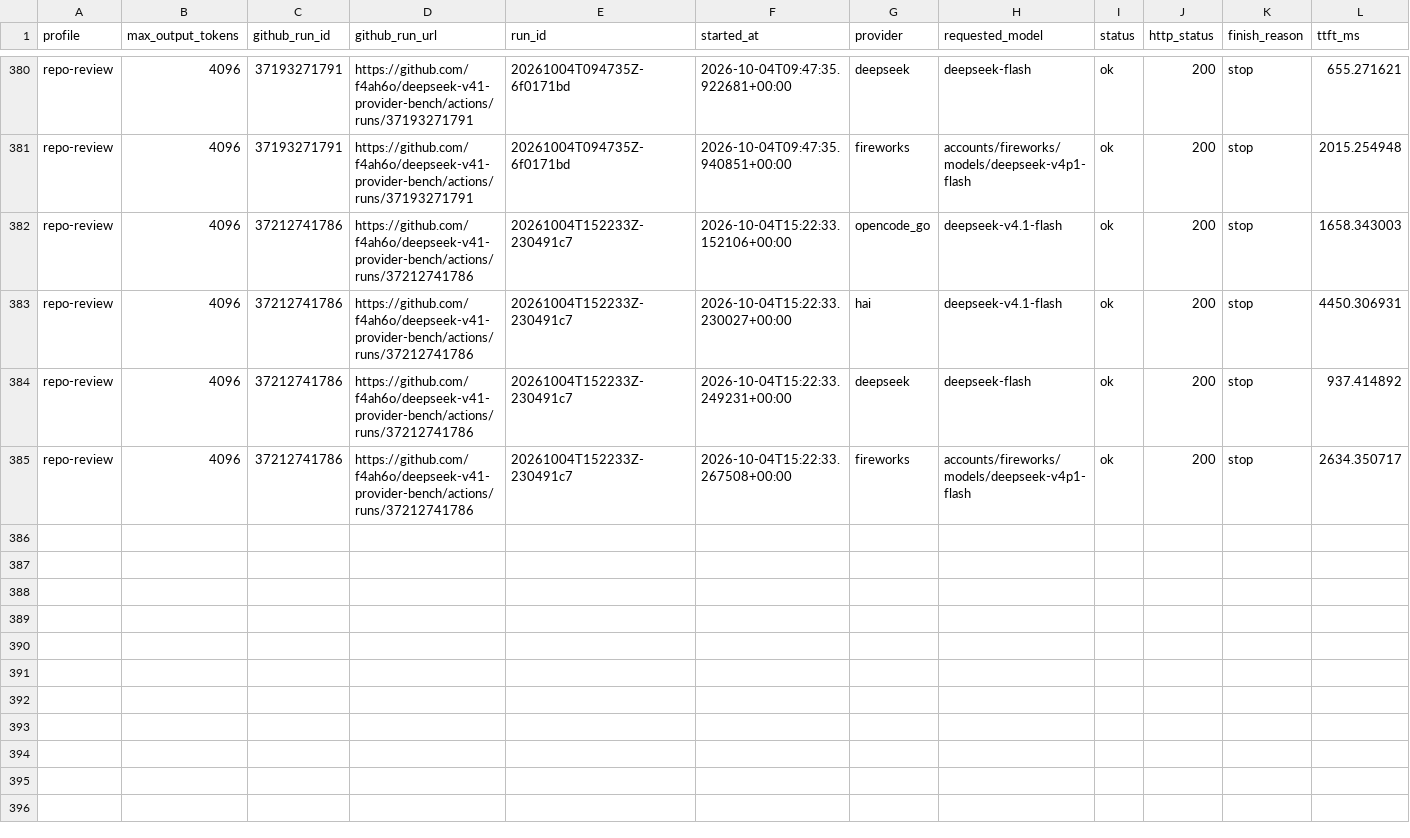
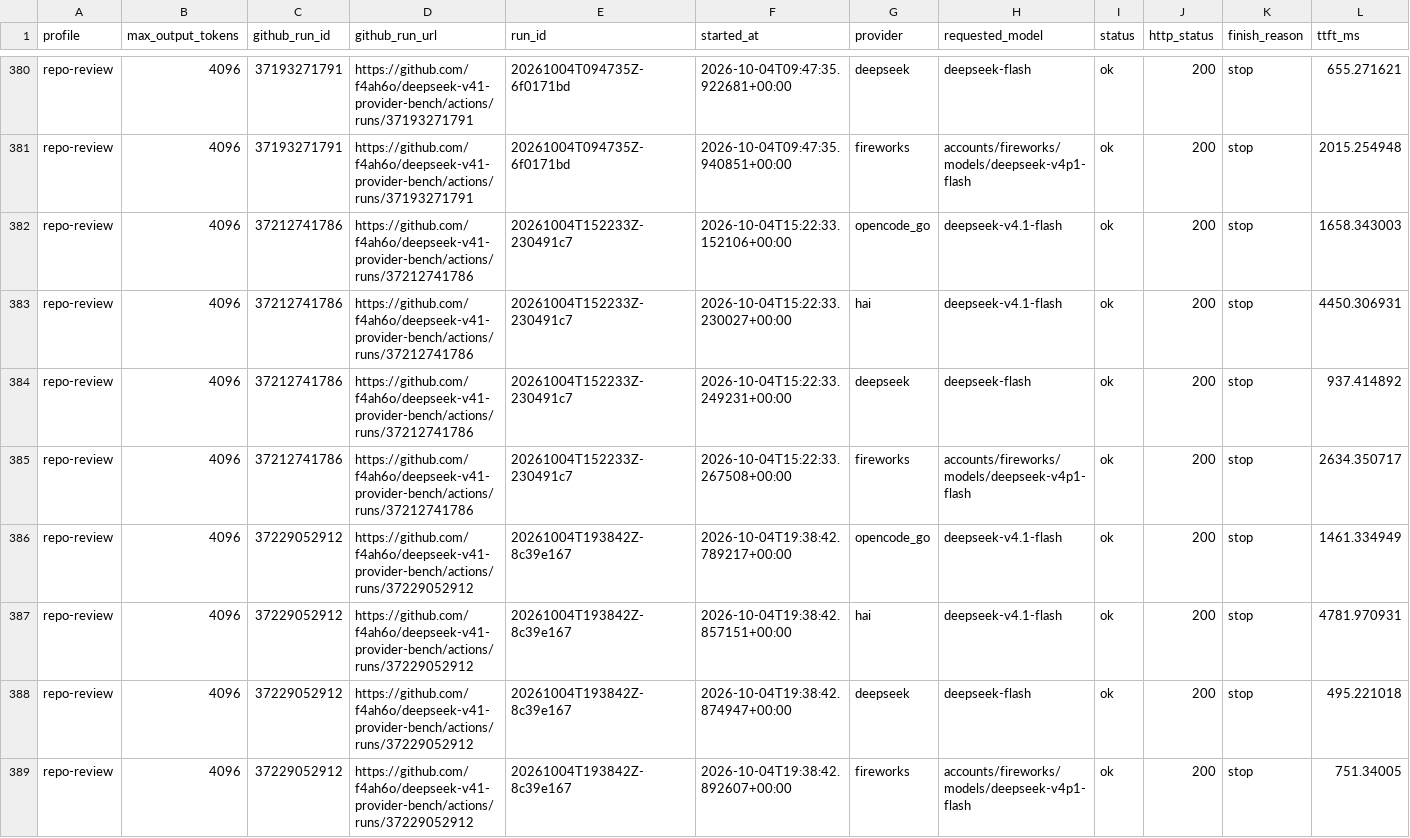
Before and after one commit to f4ah6o/deepseek-v41-provider-bench, a CSV file: data/history.csv, drawn as a sheet; only a part is shown, gaps mark what is left out; rows hold the shown columns only; the diff names each change by its address in the sheet, - before the commit and + after, or states it on an @@ line.

```diff
--- a/data/history.csv
+++ b/data/history.csv
+row 386: repo-review | 4096 | 37229052912 | https://github.com/f4ah6o/deepseek-v41-provider-bench/actions/runs/37229052912 | 20261004T193842Z-8c39e167 | 2026-10-04T19:38:42.789217+00:00 | opencode_go | deepseek-v4.1-flash | ok | 200 | stop | 1461.334949
+row 387: repo-review | 4096 | 37229052912 | https://github.com/f4ah6o/deepseek-v41-provider-bench/actions/runs/37229052912 | 20261004T193842Z-8c39e167 | 2026-10-04T19:38:42.857151+00:00 | hai | deepseek-v4.1-flash | ok | 200 | stop | 4781.970931
+row 388: repo-review | 4096 | 37229052912 | https://github.com/f4ah6o/deepseek-v41-provider-bench/actions/runs/37229052912 | 20261004T193842Z-8c39e167 | 2026-10-04T19:38:42.874947+00:00 | deepseek | deepseek-flash | ok | 200 | stop | 495.221018
+row 389: repo-review | 4096 | 37229052912 | https://github.com/f4ah6o/deepseek-v41-provider-bench/actions/runs/37229052912 | 20261004T193842Z-8c39e167 | 2026-10-04T19:38:42.892607+00:00 | fireworks | accounts/fireworks/models/deepseek-v4p1-flash | ok | 200 | stop | 751.34005
```
Also changed, not shown: 1 other file.
